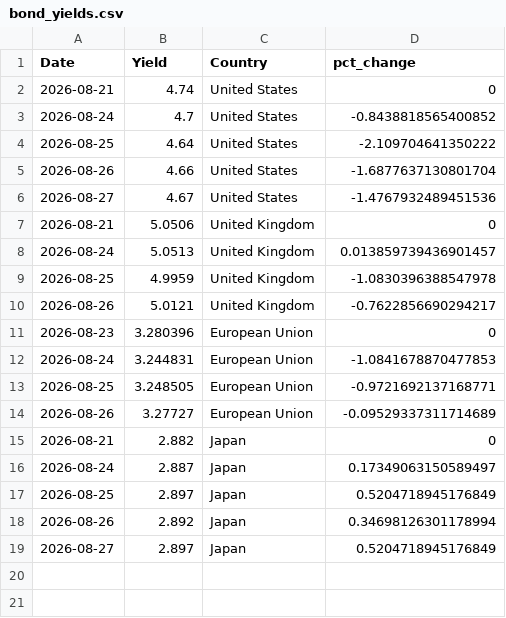
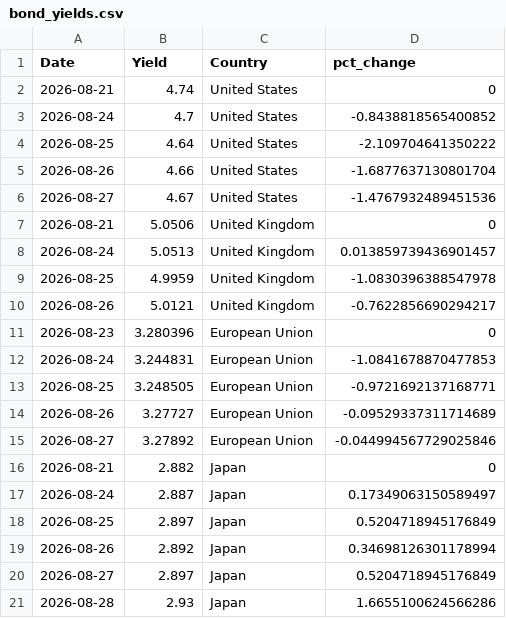
Before and after one commit to ryanSlatt/Bond-Yields, a CSV file: output/bond_yields.csv, drawn as a sheet.

```diff
--- a/output/bond_yields.csv
+++ b/output/bond_yields.csv
@@ -14,2 +14,3 @@ Date,Yield,Country,pct_change
 2026-08-26,3.27727,European Union,-0.09529337311714689
+2026-08-27,3.27892,European Union,-0.044994567729025846
 2026-08-21,2.882,Japan,0
@@ -19 +20,2 @@ Date,Yield,Country,pct_change
 2026-08-27,2.897,Japan,0.5204718945176849
+2026-08-28,2.93,Japan,1.6655100624566286
```
